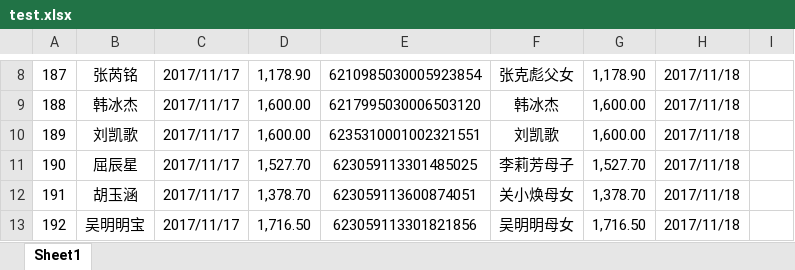
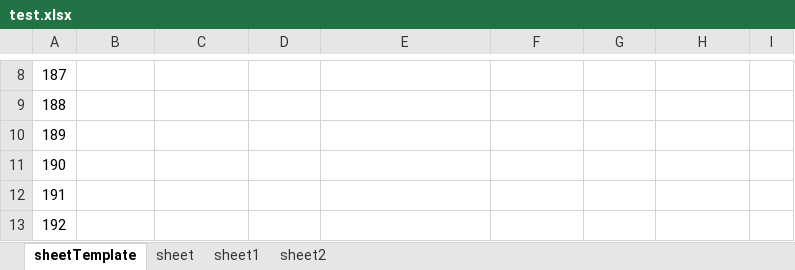
Before and after one commit to zcxyun/pythonDemo, an Excel workbook: openpyxl_test/test.xlsx, sheet sheetTemplate, drawn as a sheet; only a part is shown, gaps mark what is left out; values as stored, in another font and other column widths than the file's, no borders; the diff covers the shown part only; the diff names each change by its address in the sheet, - before the commit and + after, or states it on an @@ line.

```diff
--- a/openpyxl_test/test.xlsx (sheet sheetTemplate)
+++ b/openpyxl_test/test.xlsx (sheet sheetTemplate)
-sheet tab: Sheet1
+sheet tab: sheetTemplate
+sheet tab: sheet
+sheet tab: sheet1
+sheet tab: sheet2
-B8: 张芮铭
+B8: (empty)
-C8:C13: 2017/11/17
+C8:C13: (empty)
-D8: 1,178.90
+D8: (empty)
-E8: 6210985030005923854
+E8: (empty)
-F8: 张克彪父女
+F8: (empty)
-G8: 1,178.90
+G8: (empty)
-H8:H13: 2017/11/18
+H8:H13: (empty)
-B9: 韩冰杰
+B9: (empty)
-D9:D10: 1,600.00
+D9:D10: (empty)
-E9: 6217995030006503120
+E9: (empty)
-F9: 韩冰杰
+F9: (empty)
-G9:G10: 1,600.00
+G9:G10: (empty)
-B10: 刘凯歌
+B10: (empty)
-E10: 6235310001002321551
+E10: (empty)
-F10: 刘凯歌
+F10: (empty)
-B11: 屈辰星
+B11: (empty)
-D11: 1,527.70
+D11: (empty)
-E11: 623059113301485025
+E11: (empty)
-F11: 李莉芳母子
+F11: (empty)
-G11: 1,527.70
+G11: (empty)
-B12: 胡玉涵
+B12: (empty)
-D12: 1,378.70
+D12: (empty)
-E12: 623059113600874051
+E12: (empty)
-F12: 关小焕母女
+F12: (empty)
-G12: 1,378.70
+G12: (empty)
-B13: 吴明明宝
+B13: (empty)
-D13: 1,716.50
+D13: (empty)
-E13: 623059113301821856
+E13: (empty)
-F13: 吴明明母女
+F13: (empty)
-G13: 1,716.50
+G13: (empty)
```
Also changed, not shown: 158 edited cells elsewhere in this sheet, 1 other file.
